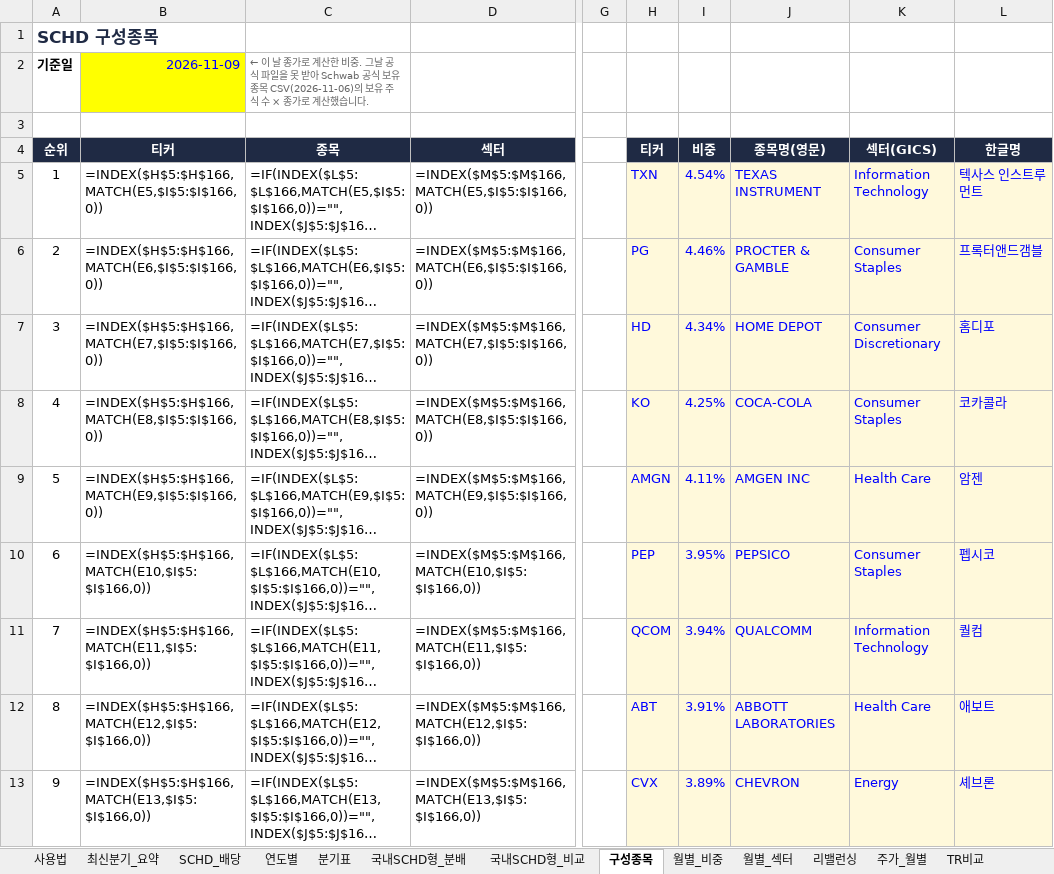
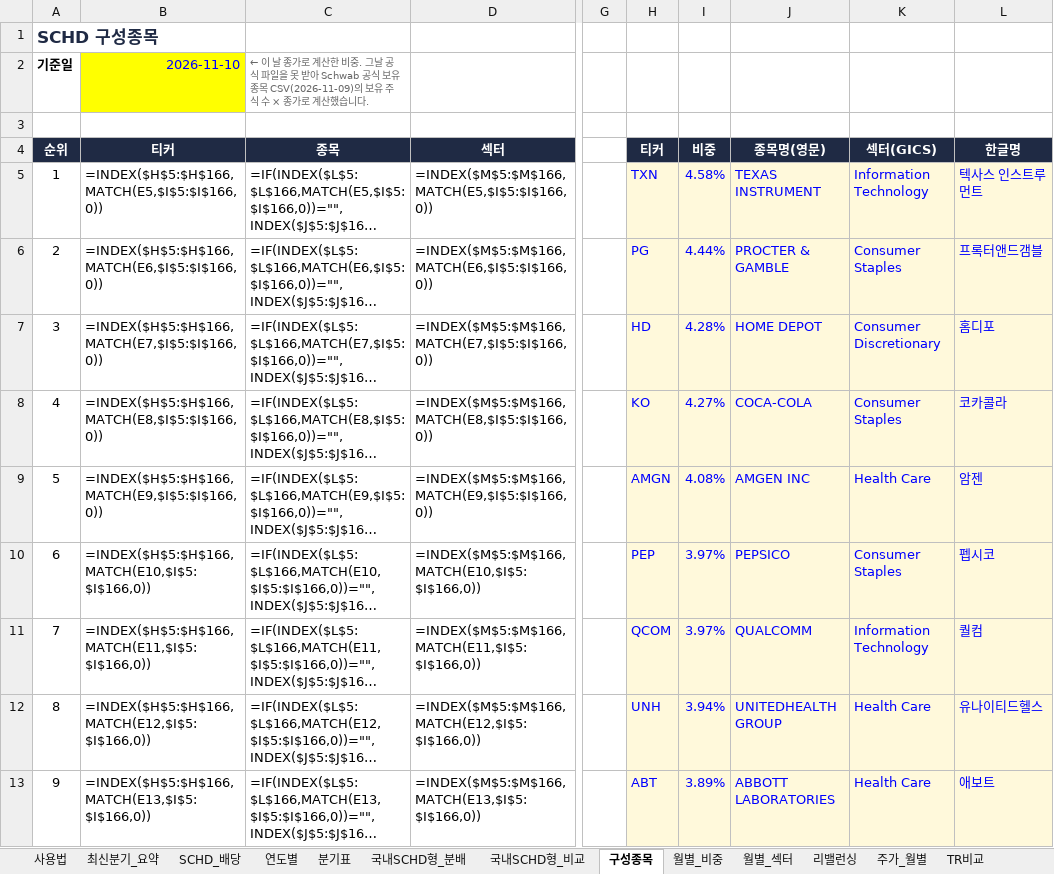
Before and after one commit to ttokjaeTV/schd-tracker, an Excel workbook: downloads/schd_dividend_tracker.xlsx, sheet 구성종목, drawn as a sheet; only a part is shown, gaps mark what is left out; long unchanged cells end in …; values as stored, in another font and other column widths than the file's, no borders; formulas without a stored value are shown as written; charts and pictures not drawn; the diff covers the shown part only; the diff names each change by its address in the sheet, - before the commit and + after, or states it on an @@ line.

```diff
--- a/downloads/schd_dividend_tracker.xlsx (sheet 구성종목)
+++ b/downloads/schd_dividend_tracker.xlsx (sheet 구성종목)
-B2 (티커): 2026-11-09
+B2 (티커): 2026-11-10
-C2 (종목): …유종목 CSV(2026-11-06)의 보유…
+C2 (종목): …유종목 CSV(2026-11-09)의 보유…
-I5 (비중): 4.54%
+I5 (비중): 4.58%
-I6 (비중): 4.46%
+I6 (비중): 4.44%
-I7 (비중): 4.34%
+I7 (비중): 4.28%
-I8 (비중): 4.25%
+I8 (비중): 4.27%
-I9 (비중): 4.11%
+I9 (비중): 4.08%
-I10 (비중): 3.95%
+I10 (비중): 3.97%
-I11 (비중): 3.94%
+I11 (비중): 3.97%
-H12 (티커): ABT
+H12 (티커): UNH
-I12 (비중): 3.91%
+I12 (비중): 3.94%
-J12 (종목명(영문)): ABBOTT LABORATORIES
+J12 (종목명(영문)): UNITEDHEALTH GROUP
-L12 (한글명): 애보트
+L12 (한글명): 유나이티드헬스
-H13 (티커): CVX
+H13 (티커): ABT
-J13 (종목명(영문)): CHEVRON
+J13 (종목명(영문)): ABBOTT LABORATORIES
-K13 (섹터(GICS)): Energy
+K13 (섹터(GICS)): Health Care
-L13 (한글명): 셰브론
+L13 (한글명): 애보트
```
Also changed, not shown: 12 added rows, 12 removed rows, 56 edited cells and cell formats elsewhere in this sheet, sheet 국내SCHD형_비교, sheet 사용법, 3 other files.
